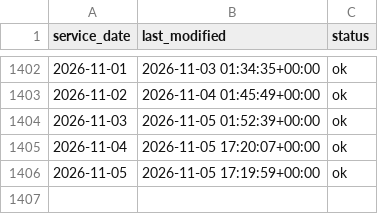
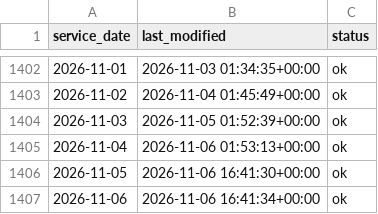
Before and after one commit to JosephZhou19/mbta-service-reliability, a CSV file: backend/data/manifest.csv, drawn as a sheet; only a part is shown, gaps mark what is left out.

```diff
--- a/backend/data/manifest.csv
+++ b/backend/data/manifest.csv
@@ -1404,3 +1404,4 @@ service_date,last_modified,status
 2026-11-03,2026-11-05 01:52:39+00:00,ok
-2026-11-04,2026-11-05 17:20:07+00:00,ok
-2026-11-05,2026-11-05 17:19:59+00:00,ok
+2026-11-04,2026-11-06 01:53:13+00:00,ok
+2026-11-05,2026-11-06 16:41:30+00:00,ok
+2026-11-06,2026-11-06 16:41:34+00:00,ok
```
Also changed, not shown: 5 other files.
